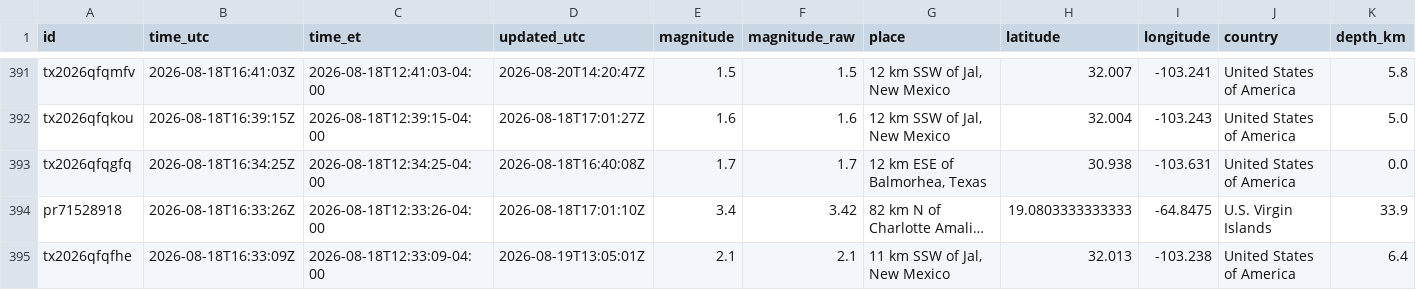
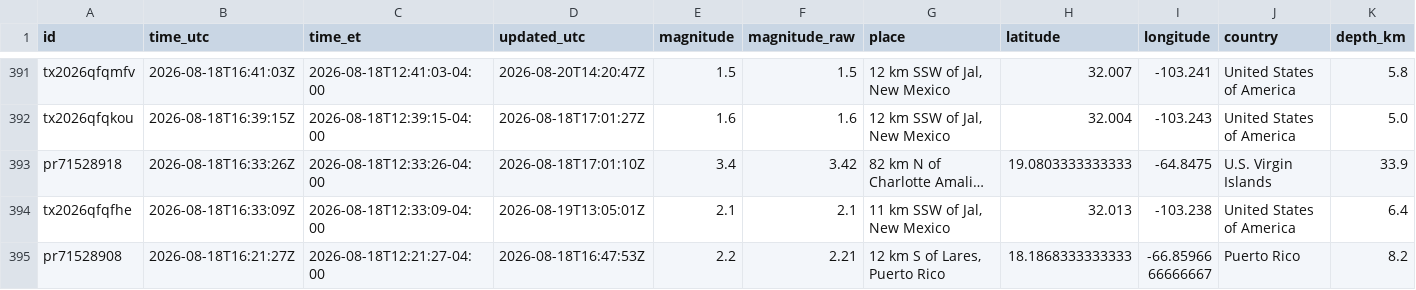
Before and after one commit to IFC-Chalaco/usgs-seismic-dashboard, a CSV file: docs/data/earthquakes_live_curated.csv, drawn as a sheet; only a part is shown, gaps mark what is left out; the shorter side is filled out with more unchanged rows; long unchanged cells end in …; rows hold the shown columns only; the diff names each change by its address in the sheet, - before the commit and + after, or states it on an @@ line.

```diff
--- a/docs/data/earthquakes_live_curated.csv
+++ b/docs/data/earthquakes_live_curated.csv
-row 393: tx2026qfqgfq | 2026-08-18T16:34:25Z | 2026-08-18T12:34:25-04:00 | 2026-08-18T16:40:08Z | 1.7 | 1.7 | 12 km ESE of Balmorhea, Texas | 30.938 | -103.631 | United States of America | 0.0
```
Also changed, not shown: usgs_seismic_stream/exports/earthquakes_live_curated.csv, 6 other files.
